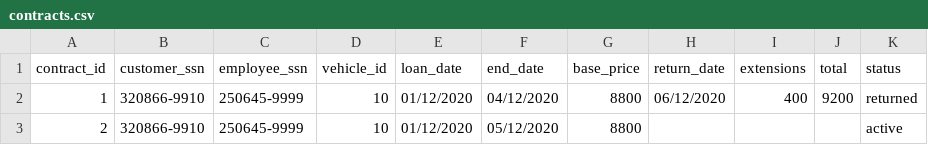
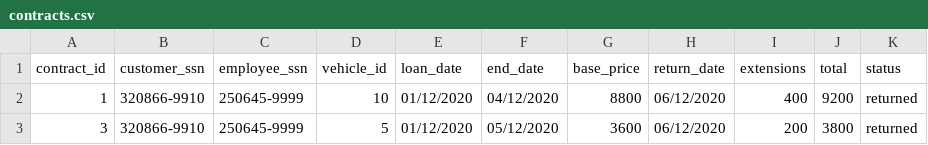
Before and after one commit to ThorRafnar/NaNAirCarRental, a CSV file: src/data_layer/data_files/contracts.csv, drawn as a sheet.

```diff
--- a/src/data_layer/data_files/contracts.csv
+++ b/src/data_layer/data_files/contracts.csv
@@ -2,2 +2,2 @@ contract_id,customer_ssn,employee_ssn,vehicle_id,loan_date,end_date,base_price,r
 1,320866-9910,250645-9999,10,01/12/2020,04/12/2020,8800,06/12/2020,400,9200,returned
-2,320866-9910,250645-9999,10,01/12/2020,05/12/2020,8800,,,,active
+3,320866-9910,250645-9999,5,01/12/2020,05/12/2020,3600,06/12/2020,200,3800,returned
```
Also changed, not shown: src/data_layer/data_files/vehicle.csv, 2 other files.
